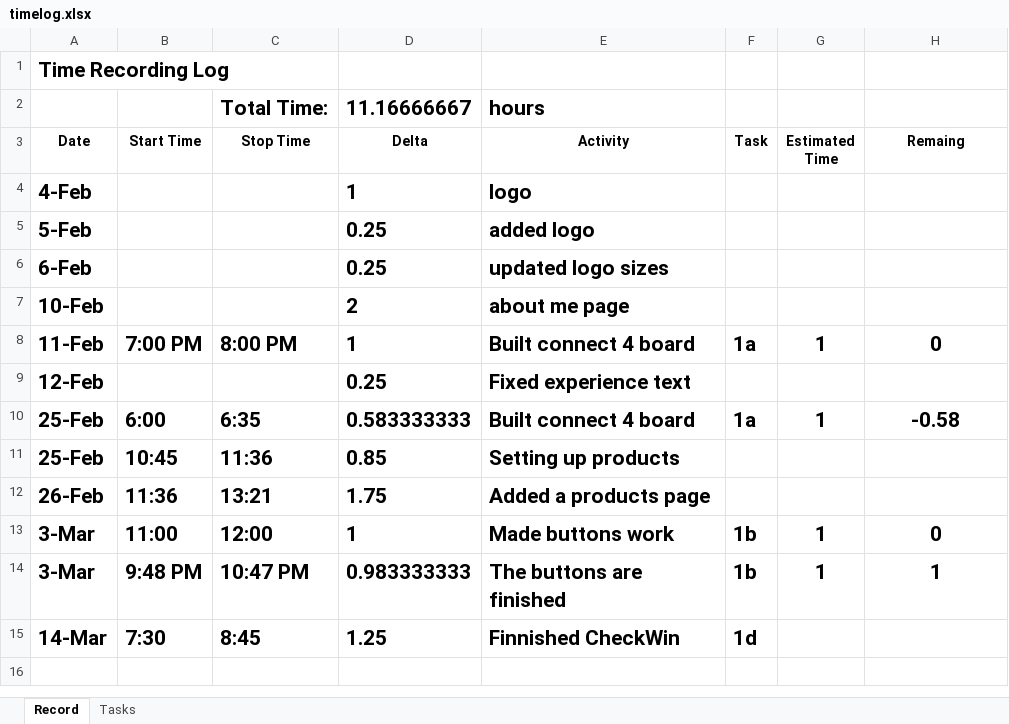
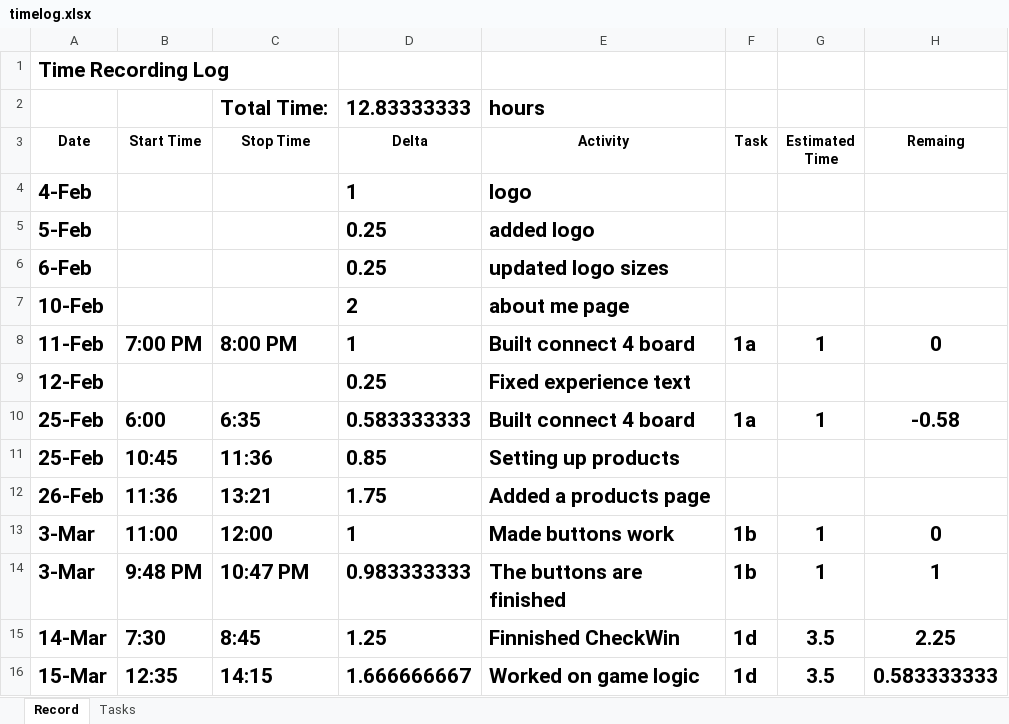
Before and after one commit to dextercarlmiller/Senior-Project, an Excel workbook: files/timelog.xlsx, sheet Record, drawn as a sheet; values as stored, in another font and other column widths than the file's, no borders; the diff names each change by its address in the sheet, - before the commit and + after, or states it on an @@ line.

Commit message:
column full isn't working

```diff
--- a/files/timelog.xlsx (sheet Record)
+++ b/files/timelog.xlsx (sheet Record)
-D2 (Delta): 11.16666667
+D2 (Delta): 12.83333333
-G15 (Estimated Time): (empty)
+G15 (Estimated Time): 3.5
-H15 (Remaing): (empty)
+H15 (Remaing): 2.25
+row 16: 15-Mar | 12:35 | 14:15 | 1.666666667 | Worked on game logic | 1d | 3.5 | 0.583333333
```
Also changed, not shown: 1 other file.
